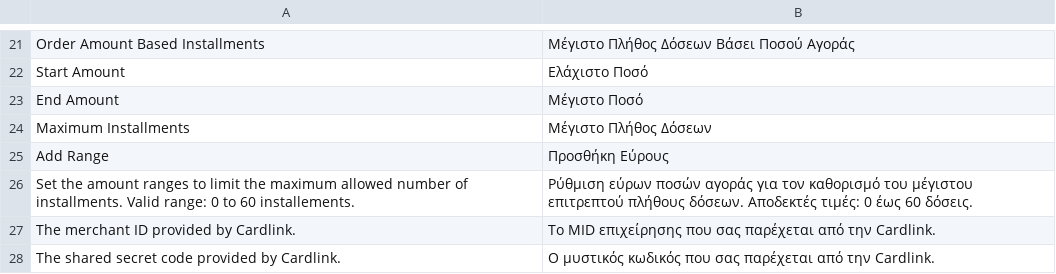
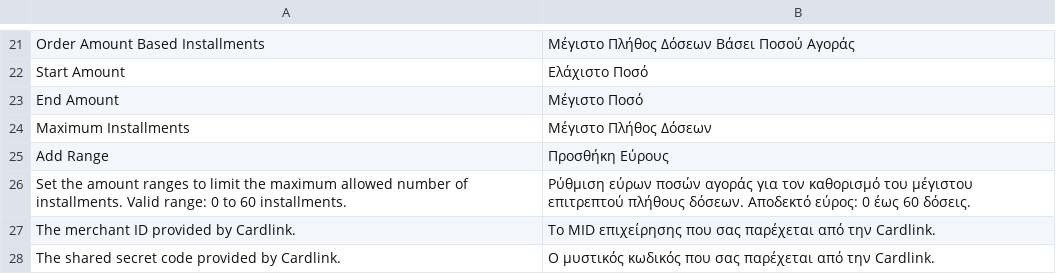
Before and after one commit to Cardlink-SA/cardlink-payment-gateway-magento2x, a CSV file: app/code/Cardlink/Checkout/i18n/el_GR.csv, drawn as a sheet; only a part is shown, gaps mark what is left out.

Commit message:
update installments

```diff
--- a/app/code/Cardlink/Checkout/i18n/el_GR.csv
+++ b/app/code/Cardlink/Checkout/i18n/el_GR.csv
@@ -25,3 +25,3 @@
 "Add Range","Προσθήκη Εύρους"
-"Set the amount ranges to limit the maximum allowed number of installments. Valid range: 0 to 60 installements.","Ρύθμιση εύρων ποσών αγοράς για τον καθορισμό του μέγιστου επιτρεπτού πλήθους δόσεων. Αποδεκτές τιμές: 0 έως 60 δόσεις."
+"Set the amount ranges to limit the maximum allowed number of installments. Valid range: 0 to 60 installments.","Ρύθμιση εύρων ποσών αγοράς για τον καθορισμό του μέγιστου επιτρεπτού πλήθους δόσεων. Αποδεκτό εύρος: 0 έως 60 δόσεις."
 "The merchant ID provided by Cardlink.","Το MID επιχείρησης που σας παρέχεται από την Cardlink."
```
Also changed, not shown: 2 other files.
